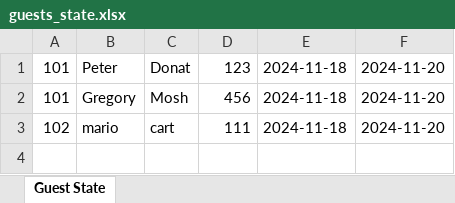
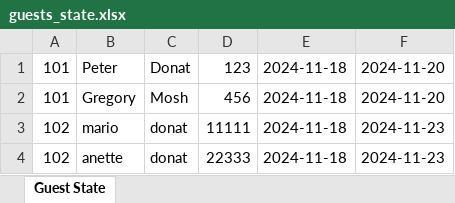
Before and after one commit to ppaczek04/Hotel_Manager, an Excel workbook: main/src/main/resources/guests_state.xlsx, sheet Guest State, drawn as a sheet; values as stored, in another font and other column widths than the file's, no borders; the diff names each change by its address in the sheet, - before the commit and + after, or states it on an @@ line.

```diff
--- a/main/src/main/resources/guests_state.xlsx (sheet Guest State)
+++ b/main/src/main/resources/guests_state.xlsx (sheet Guest State)
-C3: cart
+C3: donat
-D3: 111
+D3: 11111
-F3: 2024-11-20
+F3: 2024-11-23
+row 4: 102 | anette | donat | 22333 | 2024-11-18 | 2024-11-23
```
Also changed, not shown: 5 other files.
